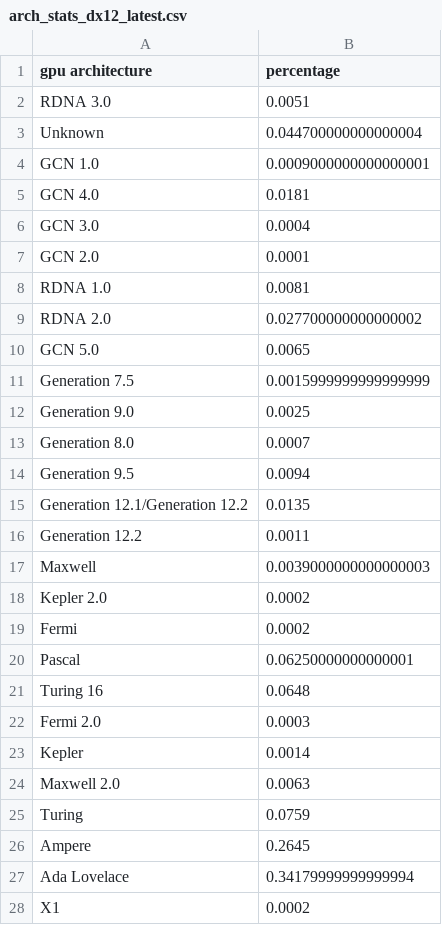
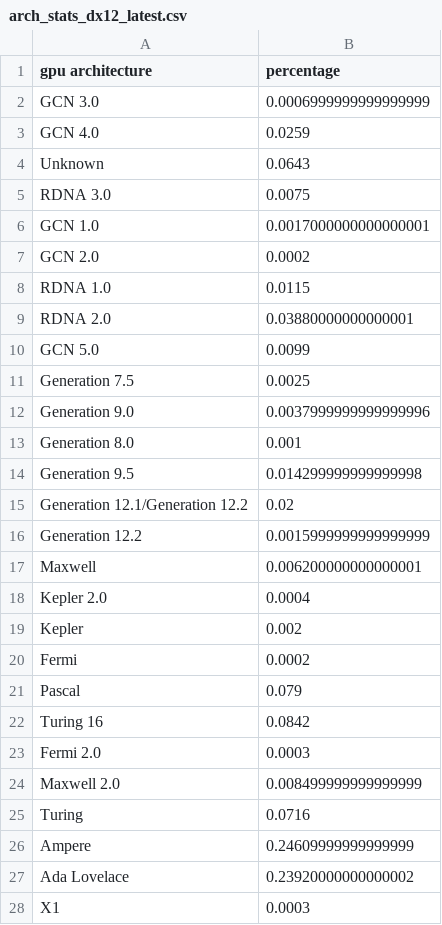
Before and after one commit to Devaniti/SteamHWSurveyGPUArchStats, a CSV file: arch_stats_dx12_latest.csv, drawn as a sheet.

```diff
--- a/arch_stats_dx12_latest.csv
+++ b/arch_stats_dx12_latest.csv
@@ -1,28 +1,28 @@
 gpu architecture,percentage
-RDNA 3.0,0.0051
-Unknown,0.044700000000000004
-GCN 1.0,0.0009000000000000001
-GCN 4.0,0.0181
-GCN 3.0,0.0004
-GCN 2.0,0.0001
-RDNA 1.0,0.0081
-RDNA 2.0,0.027700000000000002
-GCN 5.0,0.0065
-Generation 7.5,0.0015999999999999999
-Generation 9.0,0.0025
-Generation 8.0,0.0007
-Generation 9.5,0.0094
-Generation 12.1/Generation 12.2,0.0135
-Generation 12.2,0.0011
-Maxwell,0.0039000000000000003
-Kepler 2.0,0.0002
+GCN 3.0,0.0006999999999999999
+GCN 4.0,0.0259
+Unknown,0.0643
+RDNA 3.0,0.0075
+GCN 1.0,0.0017000000000000001
+GCN 2.0,0.0002
+RDNA 1.0,0.0115
+RDNA 2.0,0.03880000000000001
+GCN 5.0,0.0099
+Generation 7.5,0.0025
+Generation 9.0,0.0037999999999999996
+Generation 8.0,0.001
+Generation 9.5,0.014299999999999998
+Generation 12.1/Generation 12.2,0.02
+Generation 12.2,0.0015999999999999999
+Maxwell,0.006200000000000001
+Kepler 2.0,0.0004
+Kepler,0.002
 Fermi,0.0002
-Pascal,0.06250000000000001
-Turing 16,0.0648
+Pascal,0.079
+Turing 16,0.0842
 Fermi 2.0,0.0003
-Kepler,0.0014
-Maxwell 2.0,0.0063
-Turing,0.0759
-Ampere,0.2645
-Ada Lovelace,0.34179999999999994
-X1,0.0002
+Maxwell 2.0,0.008499999999999999
+Turing,0.0716
+Ampere,0.24609999999999999
+Ada Lovelace,0.23920000000000002
+X1,0.0003
```
Also changed, not shown: arch_mapping.csv, arch_stats.csv, 2 other files.
